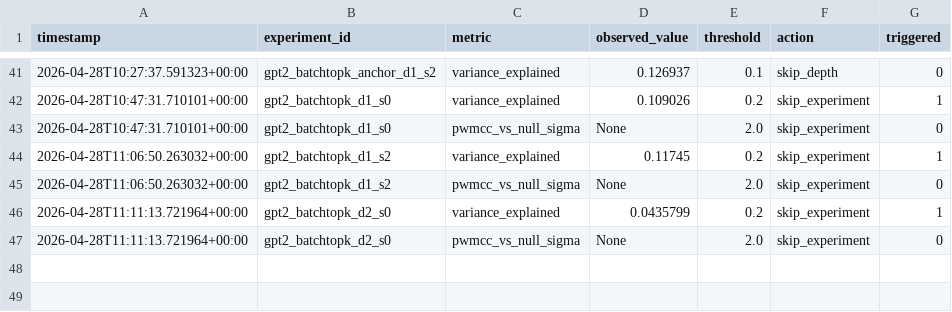
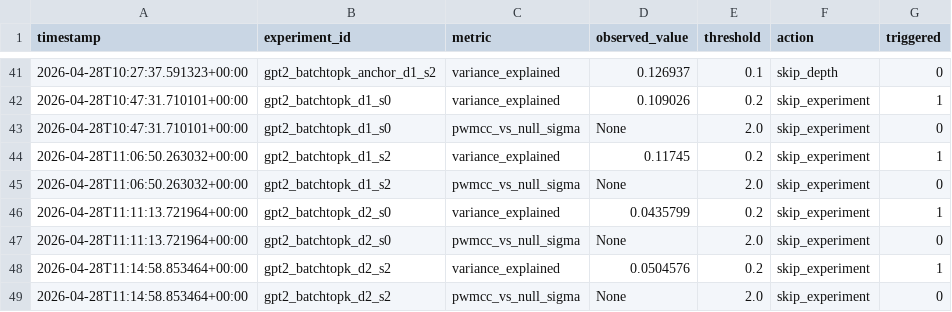
Before and after one commit to aragorn-w/sae-recursive-depth, a TSV file: experiments/gates.tsv, drawn as a sheet; only a part is shown, gaps mark what is left out; the diff names each change by its address in the sheet, - before the commit and + after, or states it on an @@ line.

```diff
--- a/experiments/gates.tsv
+++ b/experiments/gates.tsv
+row 48: 2026-04-28T11:14:58.853464+00:00 | gpt2_batchtopk_d2_s2 | variance_explained | 0.0504576 | 0.2 | skip_experiment | 1
+row 49: 2026-04-28T11:14:58.853464+00:00 | gpt2_batchtopk_d2_s2 | pwmcc_vs_null_sigma | None | 2.0 | skip_experiment | 0
```
Also changed, not shown: experiments/pwmcc_posthoc.tsv, experiments/results.tsv, 3 other files.
